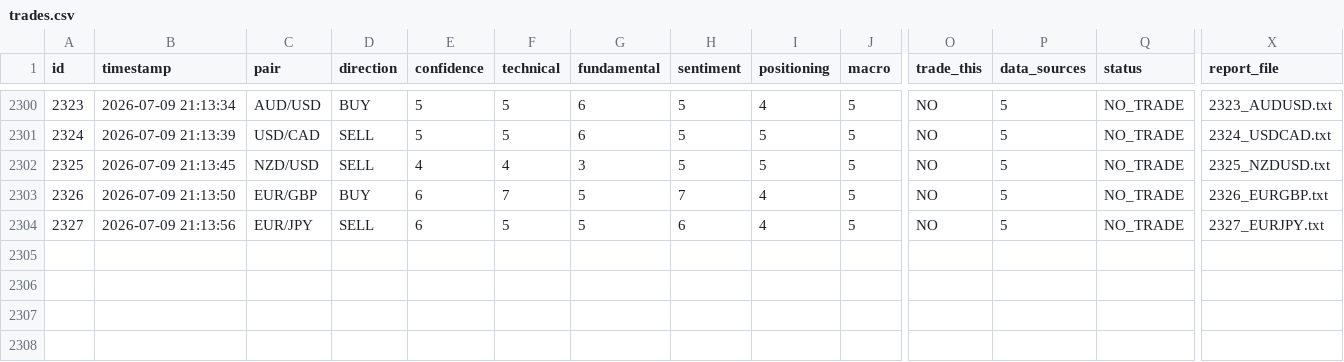
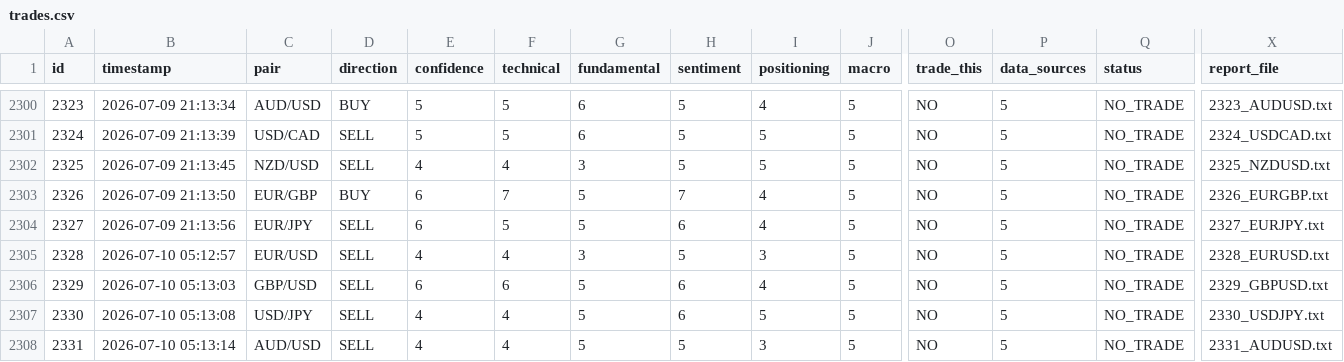
Before and after one commit to bodyheath/forex-ai-dashboard, a CSV file: trades.csv, drawn as a sheet; only a part is shown, gaps mark what is left out; rows hold the shown columns only; the diff covers the shown part only; the diff names each change by its address in the sheet, - before the commit and + after, or states it on an @@ line.

```diff
--- a/trades.csv
+++ b/trades.csv
+row 2305: 2328 | 2026-07-10 05:12:57 | EUR/USD | SELL | 4 | 4 | 3 | 5 | 3 | 5 | NO | 5 | NO_TRADE | 2328_EURUSD.txt
+row 2306: 2329 | 2026-07-10 05:13:03 | GBP/USD | SELL | 6 | 6 | 5 | 6 | 4 | 5 | NO | 5 | NO_TRADE | 2329_GBPUSD.txt
+row 2307: 2330 | 2026-07-10 05:13:08 | USD/JPY | SELL | 4 | 4 | 5 | 6 | 5 | 5 | NO | 5 | NO_TRADE | 2330_USDJPY.txt
+row 2308: 2331 | 2026-07-10 05:13:14 | AUD/USD | SELL | 4 | 4 | 5 | 5 | 3 | 5 | NO | 5 | NO_TRADE | 2331_AUDUSD.txt
```
Also changed, not shown: 4 added rows and 1 edited cell elsewhere in this file, 1 other file.
